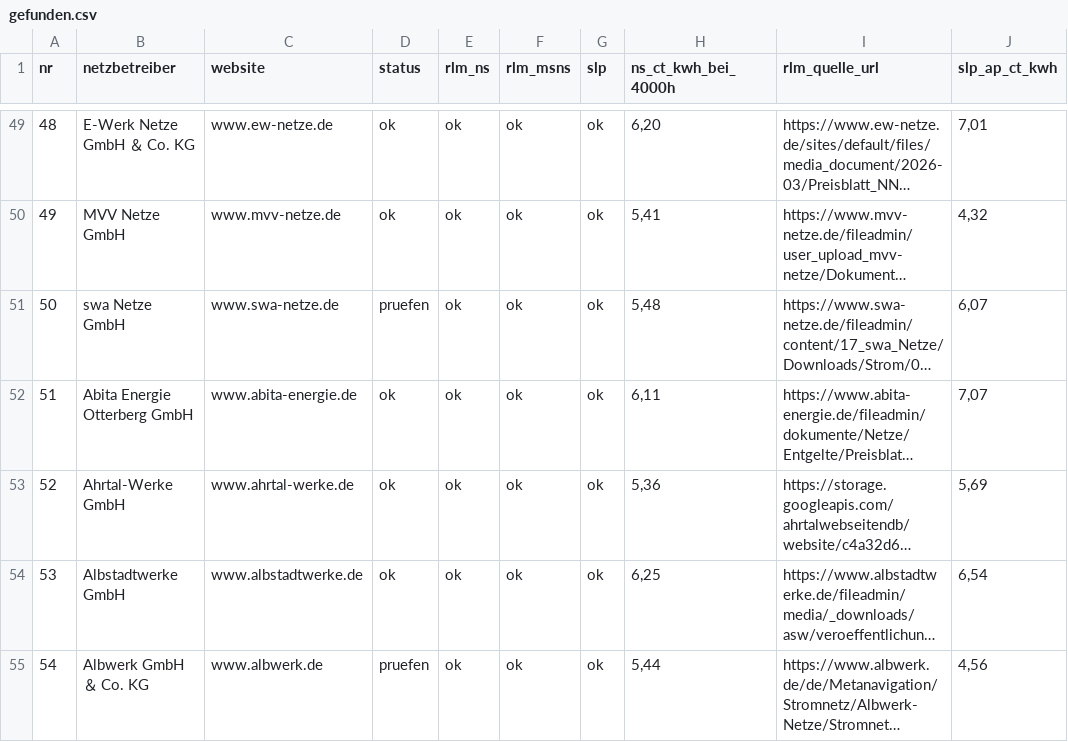
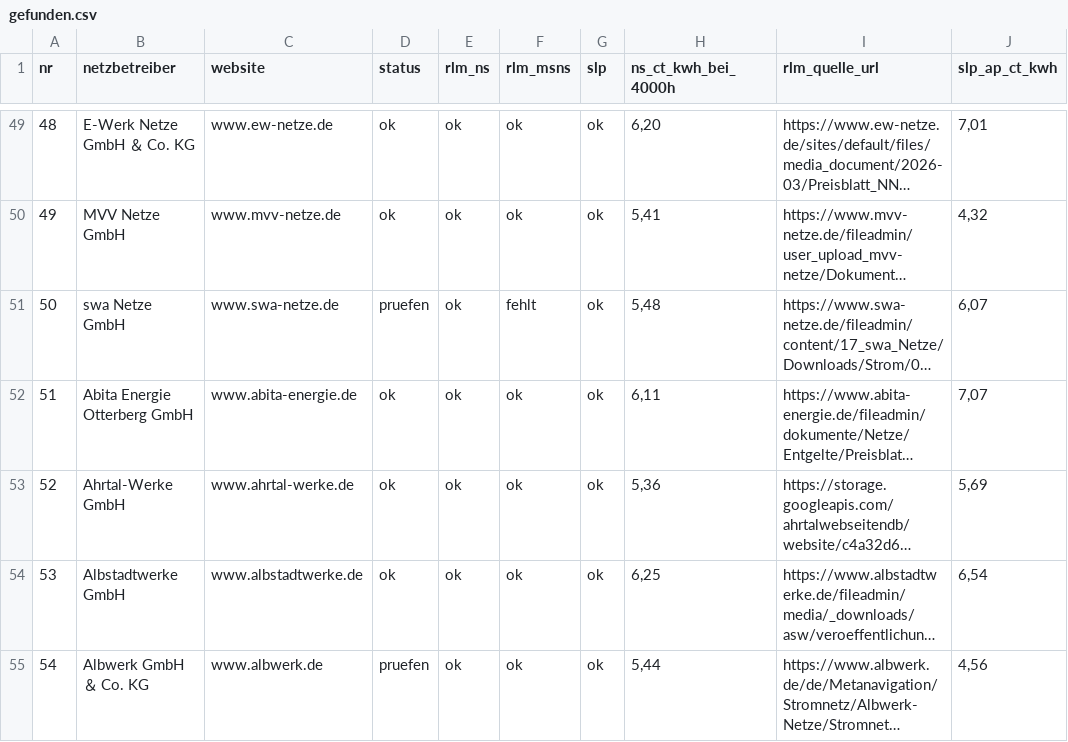
Before and after one commit to buelentd/netzentgelte-strom, a CSV file: ergebnis/gefunden.csv, drawn as a sheet; only a part is shown, gaps mark what is left out; long unchanged cells end in …; the diff covers the shown part only; the diff names each change by its address in the sheet, - before the commit and + after, or states it on an @@ line.

```diff
--- a/ergebnis/gefunden.csv
+++ b/ergebnis/gefunden.csv
-F51 (rlm_msns): ok
+F51 (rlm_msns): fehlt
```
Also changed, not shown: 14 edited cells elsewhere in this file, ergebnis/ebenen_erwartung.csv, ergebnis/netzentgelte_2026.csv, 9 other files.
